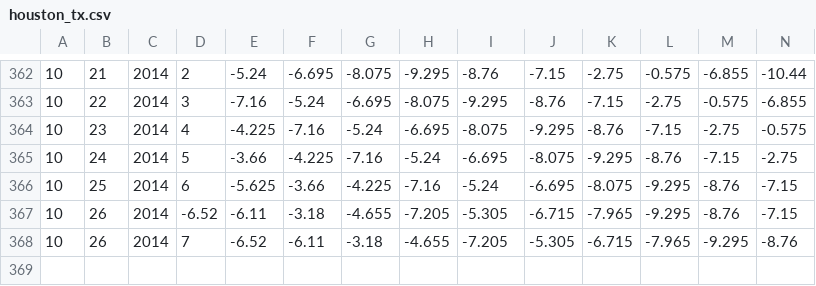
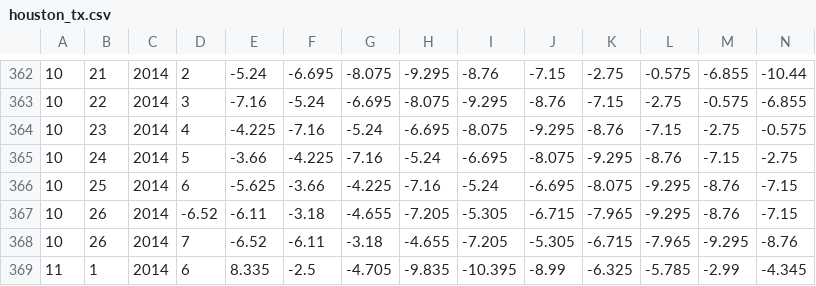
Before and after one commit to wvmitchell/weather_projector, a CSV file: lib/degree_days/houston_tx.csv, drawn as a sheet; only a part is shown, gaps mark what is left out; rows hold the shown columns only; the diff names each change by its address in the sheet, - before the commit and + after, or states it on an @@ line.

```diff
--- a/lib/degree_days/houston_tx.csv
+++ b/lib/degree_days/houston_tx.csv
+row 369: 11 | 1 | 2014 | 6 | 8.335 | -2.5 | -4.705 | -9.835 | -10.395 | -8.99 | -6.325 | -5.785 | -2.99 | -4.345
```
Also changed, not shown: lib/degree_days/dallas_tx.csv, lib/degree_days/miami_fl.csv, 16 other files.
